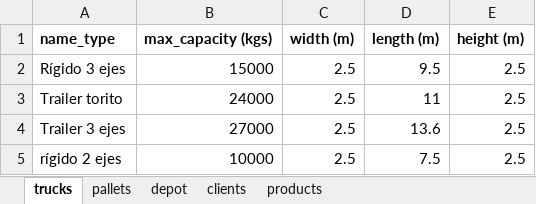
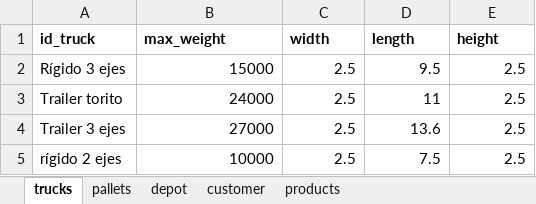
Before and after one commit to leonardotorresaltez/routing-model-2025, an Excel workbook: data/initial_data_info.xlsx, sheet trucks, drawn as a sheet; values as stored, in another font and other column widths than the file's, no borders; removed rows and columns are numbered as before the commit, all else as after; the diff names each change by its address in the sheet, - before the commit and + after, or states it on an @@ line.

```diff
--- a/data/initial_data_info.xlsx (sheet trucks)
+++ b/data/initial_data_info.xlsx (sheet trucks)
-sheet tab: clients
+sheet tab: customer
-row 1: name_type | max_capacity (kgs) | width (m) | length (m) | height (m)
+row 1: id_truck | max_weight | width | length | height
```
Also changed, not shown: sheet products, sheet pallets, sheet depot, sheet customer, other sheet tabs.
